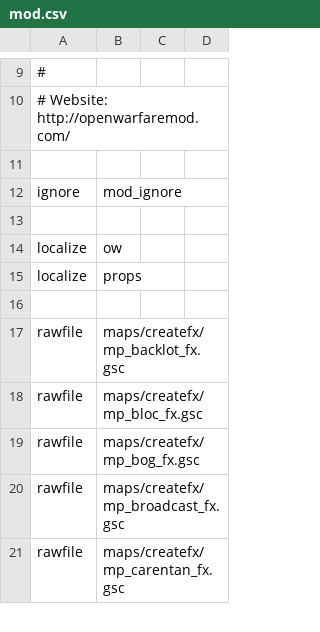
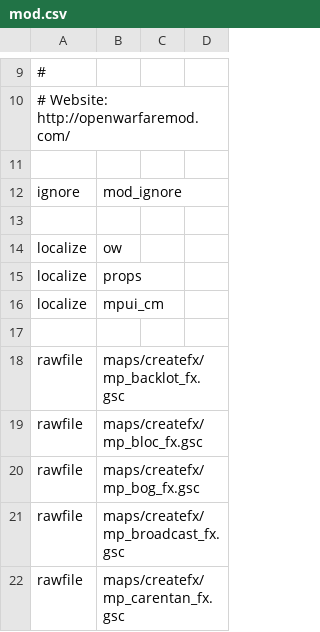
Before and after one commit to ObelardO/Cod4x-Obelwarfare-Mod, a CSV file: mod.csv, drawn as a sheet; only a part is shown, gaps mark what is left out; the diff names each change by its address in the sheet, - before the commit and + after, or states it on an @@ line.

```diff
--- a/mod.csv
+++ b/mod.csv
+row 16: localize | mpui_cm
```
Also changed, not shown: 2 other files.
